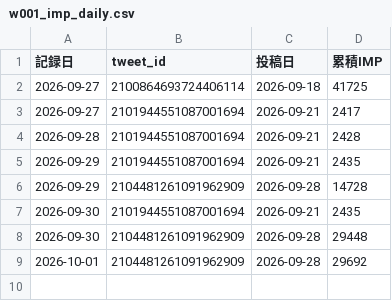
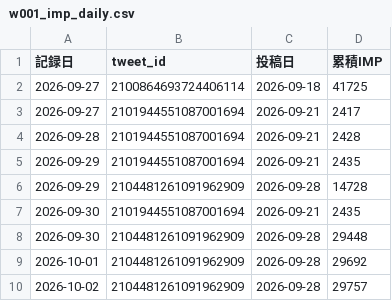
Before and after one commit to useakat/xClaude, a CSV file: logs/w001_imp_daily.csv, drawn as a sheet; the diff names each change by its address in the sheet, - before the commit and + after, or states it on an @@ line.

```diff
--- a/logs/w001_imp_daily.csv
+++ b/logs/w001_imp_daily.csv
+row 10: 2026-10-02 | 2104481261091962909 | 2026-09-28 | 29757
```
Also changed, not shown: 1 other file.
